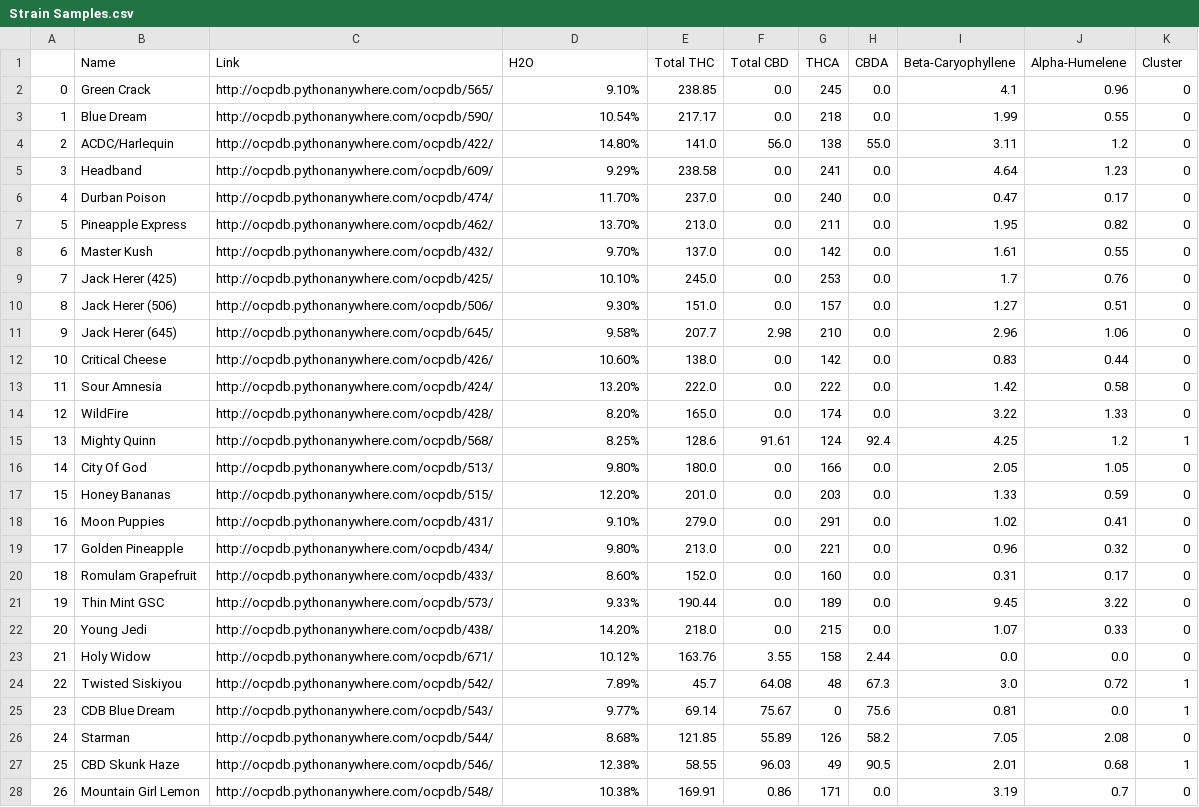
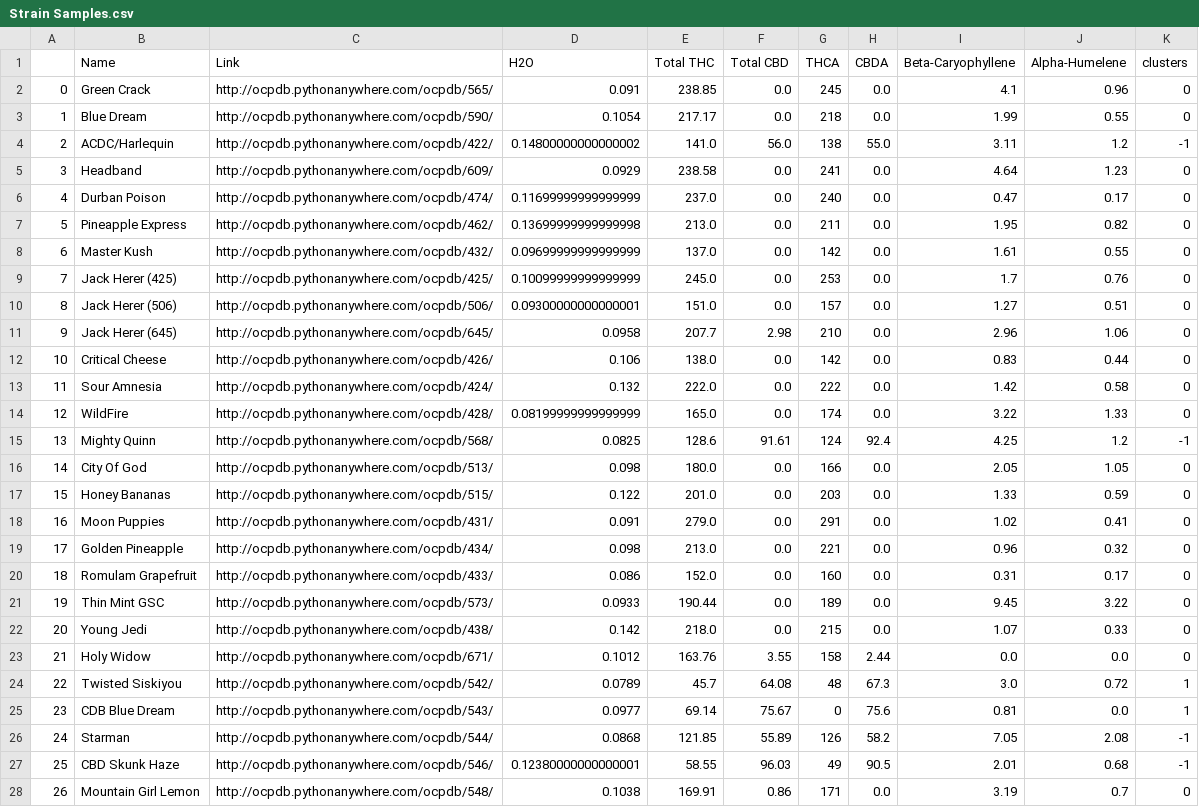
Before and after one commit to nmwhitehead/Blog-Stuff, a CSV file: Strain Samples.csv, drawn as a sheet; only a part is shown; the diff covers the shown part only.

Commit message:
Updated Strain File

```diff
--- a/Strain Samples.csv
+++ b/Strain Samples.csv
@@ -1,28 +1,28 @@
-,Name,Link,H2O,Total THC,Total CBD,THCA,CBDA,Beta-Caryophyllene,Alpha-Humelene,Cluster
-0,Green Crack,http://ocpdb.pythonanywhere.com/ocpdb/565/,9.10%,238.85,0.0,245,0.0,4.1,0.96,0
-1,Blue Dream,http://ocpdb.pythonanywhere.com/ocpdb/590/,10.54%,217.17,0.0,218,0.0,1.99,0.55,0
-2,ACDC/Harlequin,http://ocpdb.pythonanywhere.com/ocpdb/422/,14.80%,141.0,56.0,138,55.0,3.11,1.2,0
-3,Headband,http://ocpdb.pythonanywhere.com/ocpdb/609/,9.29%,238.58,0.0,241,0.0,4.64,1.23,0
-4,Durban Poison,http://ocpdb.pythonanywhere.com/ocpdb/474/,11.70%,237.0,0.0,240,0.0,0.47,0.17,0
-5,Pineapple Express,http://ocpdb.pythonanywhere.com/ocpdb/462/,13.70%,213.0,0.0,211,0.0,1.95,0.82,0
-6,Master Kush,http://ocpdb.pythonanywhere.com/ocpdb/432/,9.70%,137.0,0.0,142,0.0,1.61,0.55,0
-7,Jack Herer (425),http://ocpdb.pythonanywhere.com/ocpdb/425/,10.10%,245.0,0.0,253,0.0,1.7,0.76,0
-8,Jack Herer (506),http://ocpdb.pythonanywhere.com/ocpdb/506/,9.30%,151.0,0.0,157,0.0,1.27,0.51,0
-9,Jack Herer (645),http://ocpdb.pythonanywhere.com/ocpdb/645/,9.58%,207.7,2.98,210,0.0,2.96,1.06,0
-10,Critical Cheese,http://ocpdb.pythonanywhere.com/ocpdb/426/,10.60%,138.0,0.0,142,0.0,0.83,0.44,0
-11,Sour Amnesia,http://ocpdb.pythonanywhere.com/ocpdb/424/,13.20%,222.0,0.0,222,0.0,1.42,0.58,0
-12,WildFire,http://ocpdb.pythonanywhere.com/ocpdb/428/,8.20%,165.0,0.0,174,0.0,3.22,1.33,0
-13,Mighty Quinn,http://ocpdb.pythonanywhere.com/ocpdb/568/,8.25%,128.6,91.61,124,92.4,4.25,1.2,1
-14,City Of God,http://ocpdb.pythonanywhere.com/ocpdb/513/,9.80%,180.0,0.0,166,0.0,2.05,1.05,0
-15,Honey Bananas,http://ocpdb.pythonanywhere.com/ocpdb/515/,12.20%,201.0,0.0,203,0.0,1.33,0.59,0
-16,Moon Puppies,http://ocpdb.pythonanywhere.com/ocpdb/431/,9.10%,279.0,0.0,291,0.0,1.02,0.41,0
-17,Golden Pineapple,http://ocpdb.pythonanywhere.com/ocpdb/434/,9.80%,213.0,0.0,221,0.0,0.96,0.32,0
-18,Romulam Grapefruit,http://ocpdb.pythonanywhere.com/ocpdb/433/,8.60%,152.0,0.0,160,0.0,0.31,0.17,0
-19,Thin Mint GSC,http://ocpdb.pythonanywhere.com/ocpdb/573/,9.33%,190.44,0.0,189,0.0,9.45,3.22,0
-20,Young Jedi,http://ocpdb.pythonanywhere.com/ocpdb/438/,14.20%,218.0,0.0,215,0.0,1.07,0.33,0
-21,Holy Widow,http://ocpdb.pythonanywhere.com/ocpdb/671/,10.12%,163.76,3.55,158,2.44,0.0,0.0,0
-22,Twisted Siskiyou,http://ocpdb.pythonanywhere.com/ocpdb/542/,7.89%,45.7,64.08,48,67.3,3.0,0.72,1
-23,CDB Blue Dream,http://ocpdb.pythonanywhere.com/ocpdb/543/,9.77%,69.14,75.67,0,75.6,0.81,0.0,1
-24,Starman,http://ocpdb.pythonanywhere.com/ocpdb/544/,8.68%,121.85,55.89,126,58.2,7.05,2.08,0
-25,CBD Skunk Haze,http://ocpdb.pythonanywhere.com/ocpdb/546/,12.38%,58.55,96.03,49,90.5,2.01,0.68,1
-26,Mountain Girl Lemon,http://ocpdb.pythonanywhere.com/ocpdb/548/,10.38%,169.91,0.86,171,0.0,3.19,0.7,0
+,Name,Link,H2O,Total THC,Total CBD,THCA,CBDA,Beta-Caryophyllene,Alpha-Humelene,clusters
+0,Green Crack,http://ocpdb.pythonanywhere.com/ocpdb/565/,0.091,238.85,0.0,245,0.0,4.1,0.96,0
+1,Blue Dream,http://ocpdb.pythonanywhere.com/ocpdb/590/,0.1054,217.17,0.0,218,0.0,1.99,0.55,0
+2,ACDC/Harlequin,http://ocpdb.pythonanywhere.com/ocpdb/422/,0.14800000000000002,141.0,56.0,138,55.0,3.11,1.2,-1
+3,Headband,http://ocpdb.pythonanywhere.com/ocpdb/609/,0.0929,238.58,0.0,241,0.0,4.64,1.23,0
+4,Durban Poison,http://ocpdb.pythonanywhere.com/ocpdb/474/,0.11699999999999999,237.0,0.0,240,0.0,0.47,0.17,0
+5,Pineapple Express,http://ocpdb.pythonanywhere.com/ocpdb/462/,0.13699999999999998,213.0,0.0,211,0.0,1.95,0.82,0
+6,Master Kush,http://ocpdb.pythonanywhere.com/ocpdb/432/,0.09699999999999999,137.0,0.0,142,0.0,1.61,0.55,0
+7,Jack Herer (425),http://ocpdb.pythonanywhere.com/ocpdb/425/,0.10099999999999999,245.0,0.0,253,0.0,1.7,0.76,0
+8,Jack Herer (506),http://ocpdb.pythonanywhere.com/ocpdb/506/,0.09300000000000001,151.0,0.0,157,0.0,1.27,0.51,0
+9,Jack Herer (645),http://ocpdb.pythonanywhere.com/ocpdb/645/,0.0958,207.7,2.98,210,0.0,2.96,1.06,0
+10,Critical Cheese,http://ocpdb.pythonanywhere.com/ocpdb/426/,0.106,138.0,0.0,142,0.0,0.83,0.44,0
+11,Sour Amnesia,http://ocpdb.pythonanywhere.com/ocpdb/424/,0.132,222.0,0.0,222,0.0,1.42,0.58,0
+12,WildFire,http://ocpdb.pythonanywhere.com/ocpdb/428/,0.08199999999999999,165.0,0.0,174,0.0,3.22,1.33,0
+13,Mighty Quinn,http://ocpdb.pythonanywhere.com/ocpdb/568/,0.0825,128.6,91.61,124,92.4,4.25,1.2,-1
+14,City Of God,http://ocpdb.pythonanywhere.com/ocpdb/513/,0.098,180.0,0.0,166,0.0,2.05,1.05,0
+15,Honey Bananas,http://ocpdb.pythonanywhere.com/ocpdb/515/,0.122,201.0,0.0,203,0.0,1.33,0.59,0
+16,Moon Puppies,http://ocpdb.pythonanywhere.com/ocpdb/431/,0.091,279.0,0.0,291,0.0,1.02,0.41,0
+17,Golden Pineapple,http://ocpdb.pythonanywhere.com/ocpdb/434/,0.098,213.0,0.0,221,0.0,0.96,0.32,0
+18,Romulam Grapefruit,http://ocpdb.pythonanywhere.com/ocpdb/433/,0.086,152.0,0.0,160,0.0,0.31,0.17,0
+19,Thin Mint GSC,http://ocpdb.pythonanywhere.com/ocpdb/573/,0.0933,190.44,0.0,189,0.0,9.45,3.22,0
+20,Young Jedi,http://ocpdb.pythonanywhere.com/ocpdb/438/,0.142,218.0,0.0,215,0.0,1.07,0.33,0
+21,Holy Widow,http://ocpdb.pythonanywhere.com/ocpdb/671/,0.1012,163.76,3.55,158,2.44,0.0,0.0,0
+22,Twisted Siskiyou,http://ocpdb.pythonanywhere.com/ocpdb/542/,0.0789,45.7,64.08,48,67.3,3.0,0.72,1
+23,CDB Blue Dream,http://ocpdb.pythonanywhere.com/ocpdb/543/,0.0977,69.14,75.67,0,75.6,0.81,0.0,1
+24,Starman,http://ocpdb.pythonanywhere.com/ocpdb/544/,0.0868,121.85,55.89,126,58.2,7.05,2.08,-1
+25,CBD Skunk Haze,http://ocpdb.pythonanywhere.com/ocpdb/546/,0.12380000000000001,58.55,96.03,49,90.5,2.01,0.68,-1
+26,Mountain Girl Lemon,http://ocpdb.pythonanywhere.com/ocpdb/548/,0.1038,169.91,0.86,171,0.0,3.19,0.7,0
```
Also changed, not shown: 28 edited cells elsewhere in this file.
